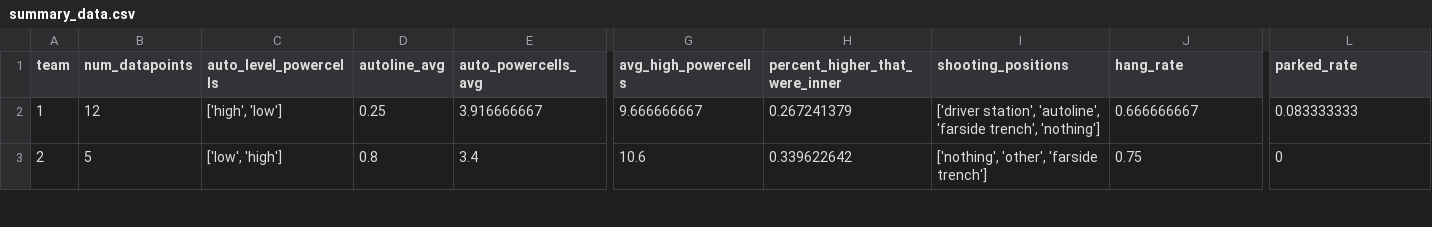
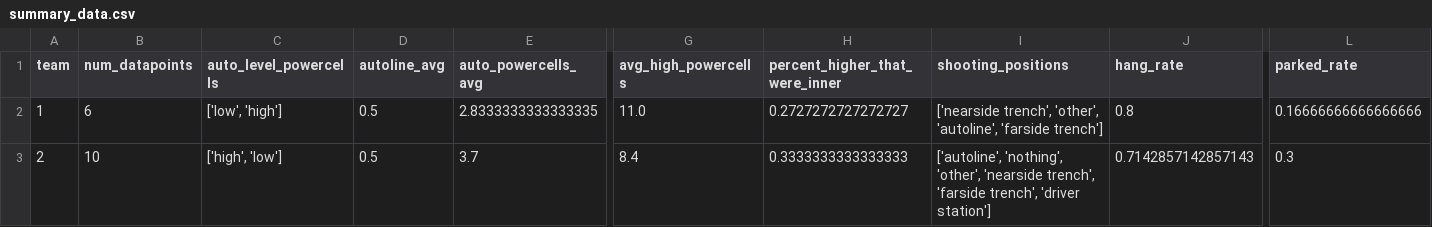
Before and after one commit to Team-501-The-PowerKnights/Scouting-App, a CSV file: data_analysis/generated_data/summary_data.csv, drawn as a sheet; only a part is shown, gaps mark what is left out; the diff covers the shown part only; the diff names each change by its address in the sheet, - before the commit and + after, or states it on an @@ line.

Commit message:
fixed bug that allows certain fields like auto_level_powercells to now be lists

```diff
--- a/data_analysis/generated_data/summary_data.csv
+++ b/data_analysis/generated_data/summary_data.csv
-B2 (num_datapoints): 12
+B2 (num_datapoints): 6
-C2 (auto_level_powercells): ['high', 'low']
+C2 (auto_level_powercells): ['low', 'high']
-D2 (autoline_avg): 0.25
+D2 (autoline_avg): 0.5
-E2 (auto_powercells_avg): 3.916666667
+E2 (auto_powercells_avg): 2.8333333333333335
-G2 (avg_high_powercells): 9.666666667
+G2 (avg_high_powercells): 11.0
-H2 (percent_higher_that_were_inner): 0.267241379
+H2 (percent_higher_that_were_inner): 0.2727272727272727
-I2 (shooting_positions): ['driver station', 'autoline', 'farside trench', 'nothing']
+I2 (shooting_positions): ['nearside trench', 'other', 'autoline', 'farside trench']
-J2 (hang_rate): 0.666666667
+J2 (hang_rate): 0.8
-L2 (parked_rate): 0.083333333
+L2 (parked_rate): 0.16666666666666666
-B3 (num_datapoints): 5
+B3 (num_datapoints): 10
-C3 (auto_level_powercells): ['low', 'high']
+C3 (auto_level_powercells): ['high', 'low']
-D3 (autoline_avg): 0.8
+D3 (autoline_avg): 0.5
-E3 (auto_powercells_avg): 3.4
+E3 (auto_powercells_avg): 3.7
-G3 (avg_high_powercells): 10.6
+G3 (avg_high_powercells): 8.4
-H3 (percent_higher_that_were_inner): 0.339622642
+H3 (percent_higher_that_were_inner): 0.3333333333333333
-I3 (shooting_positions): ['nothing', 'other', 'farside trench']
+I3 (shooting_positions): ['autoline', 'nothing', 'other', 'nearside trench', 'farside trench', 'driver station']
-J3 (hang_rate): 0.75
+J3 (hang_rate): 0.7142857142857143
-L3 (parked_rate): 0
+L3 (parked_rate): 0.3
```
Also changed, not shown: 39 edited cells elsewhere in this file, data_analysis/generated_data/compiled_data.csv, 4 other files.
